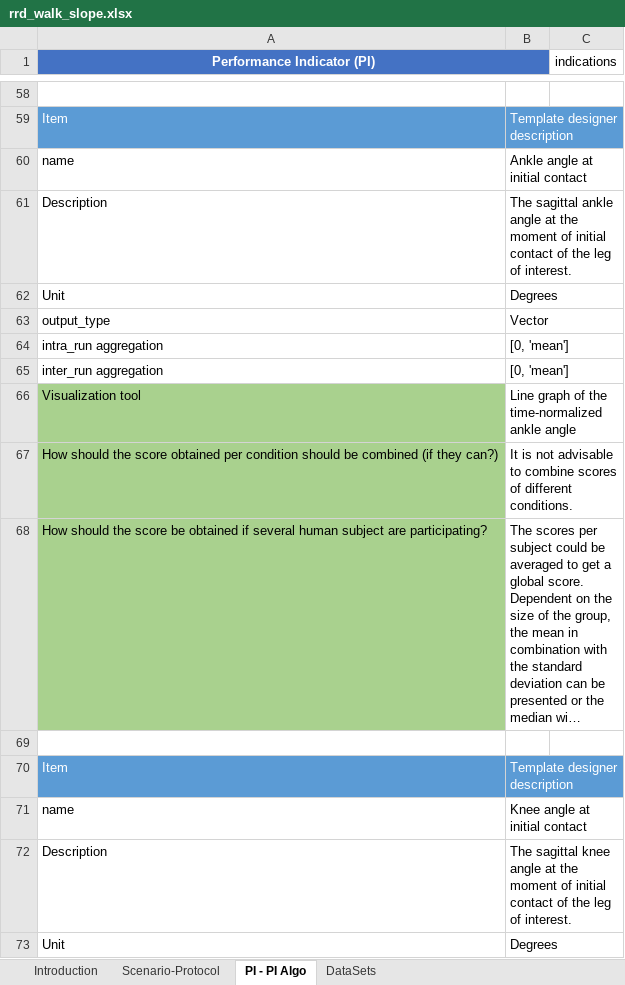
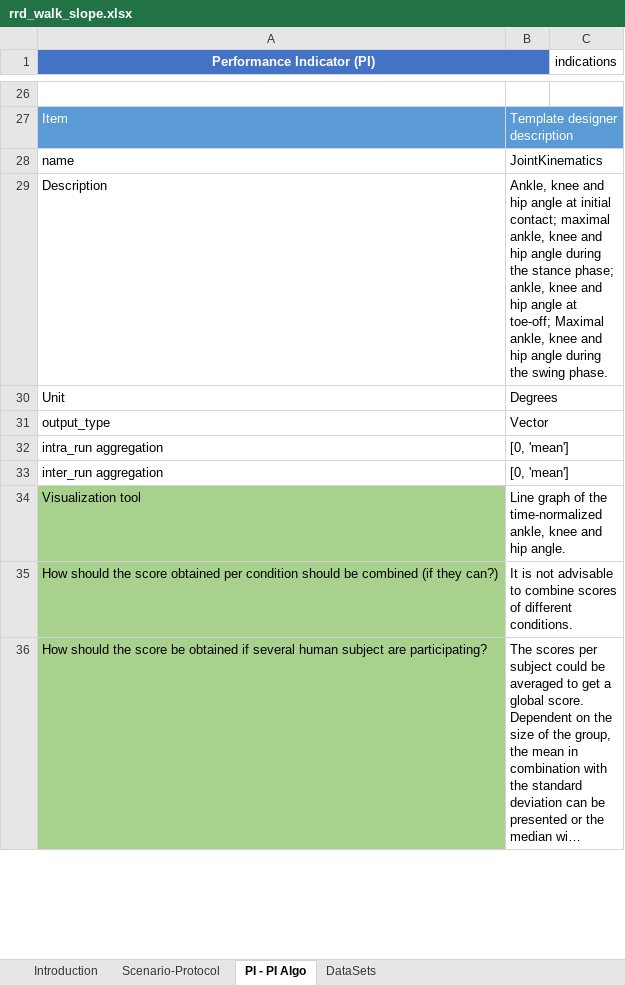
Before and after one commit to eurobench/eurobench_protocol, an Excel workbook: data/rrd/rrd_walk_slope.xlsx, sheet PI - PI Algo, drawn as a sheet; only a part is shown, gaps mark what is left out; long unchanged cells end in …; values as stored, in another font and other column widths than the file's, no borders; removed rows and columns are numbered as before the commit, all else as after; the diff covers the shown part only; the diff names each change by its address in the sheet, - before the commit and + after, or states it on an @@ line.

```diff
--- a/data/rrd/rrd_walk_slope.xlsx (sheet PI - PI Algo)
+++ b/data/rrd/rrd_walk_slope.xlsx (sheet PI - PI Algo)
-B28: Ankle angle at initial contact
+B28: JointKinematics
-B29: The sagittal ankle angle at the moment of initial contact of the leg of interest.
+B29: Ankle, knee and hip angle at initial contact; maximal ankle, knee and hip angle during the stance phase; ankle, knee and hip angle at toe-off; Maximal ankle, knee and hip angle during the swing phase.
-B34: …the time-normalized ankle angle
+B34: …the time-normalized ankle, knee and hip angle.
-row 69: (empty)
-row 70: Item | Template designer description
-row 71: name | Knee angle at initial contact
-row 72: Description | The sagittal knee angle at the moment of initial contact of the leg of interest.
-row 73: Unit | Degrees
```
Also changed, not shown: 169 removed rows, 9 edited cells and cell formats elsewhere in this sheet, sheet Scenario-Protocol, charts or pictures, data/rrd/rrd_walk_stair.xlsx, 2 other files.
